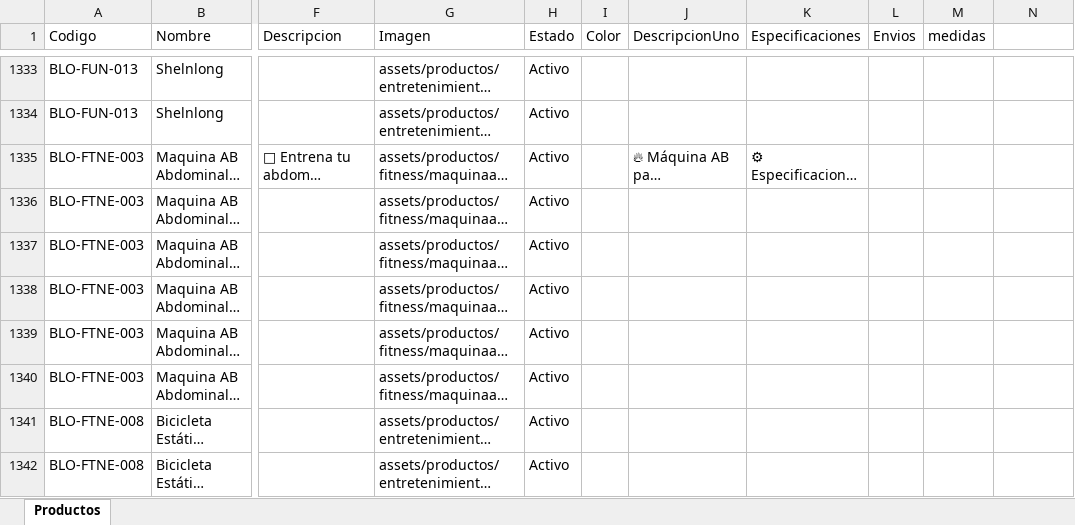
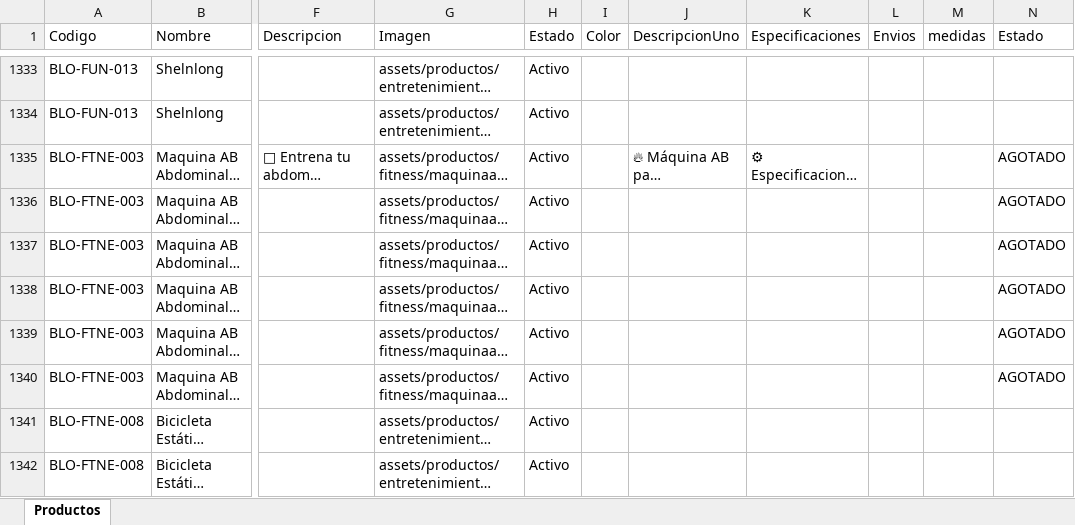
Before and after one commit to tatianacani19-cell/paginaBloopia, an Excel workbook: BD/Catalogo_Bloopia_Estructurado.xlsx, sheet Productos, drawn as a sheet; only a part is shown, gaps mark what is left out; long unchanged cells end in …; values as stored, in another font and other column widths than the file's, no borders; the diff names each change by its address in the sheet, - before the commit and + after, or states it on an @@ line.

Commit message:
funcion de agotado

```diff
--- a/BD/Catalogo_Bloopia_Estructurado.xlsx (sheet Productos)
+++ b/BD/Catalogo_Bloopia_Estructurado.xlsx (sheet Productos)
-N1: (empty)
+N1: Estado
-N1335:N1340 (Estado): (empty)
+N1335:N1340 (Estado): AGOTADO
```
Also changed, not shown: 6 other files.
